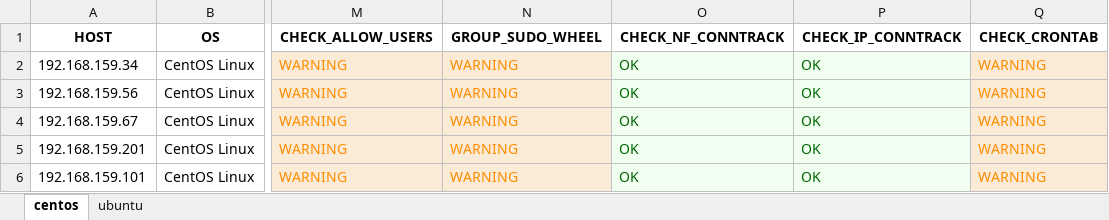
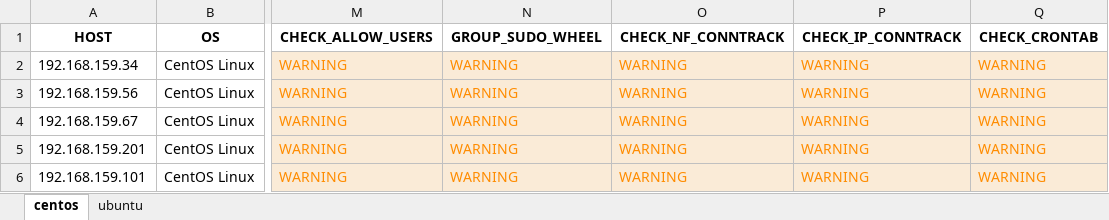
Before and after one commit to hoabeo95/system-tools, an Excel workbook: result.xlsx, sheet centos, drawn as a sheet; only a part is shown, gaps mark what is left out; values as stored, in another font and other column widths than the file's, no borders; the diff names each change by its address in the sheet, - before the commit and + after, or states it on an @@ line.

```diff
--- a/result.xlsx (sheet centos)
+++ b/result.xlsx (sheet centos)
-O2:O6 (CHECK_NF_CONNTRACK): OK
+O2:O6 (CHECK_NF_CONNTRACK): WARNING
@@ O2:P6 fill: #F0FFF0 → #FAEBD7, text colour: #006400 → #FF8C00 @@
-P2:P6 (CHECK_IP_CONNTRACK): OK
+P2:P6 (CHECK_IP_CONNTRACK): WARNING
```
Also changed, not shown: sheet ubuntu, 2 other files.
